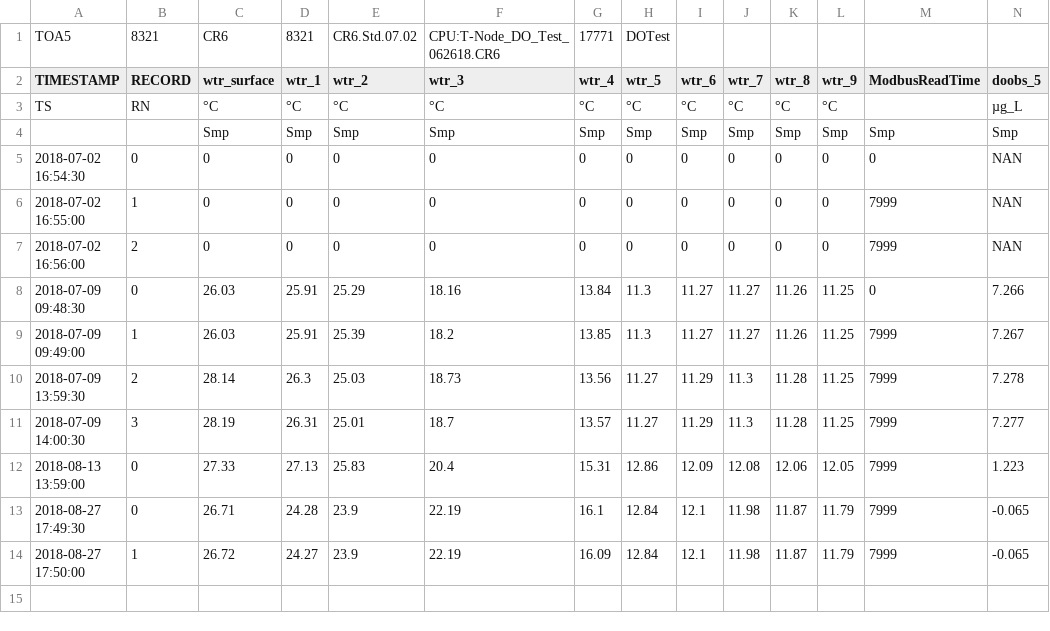
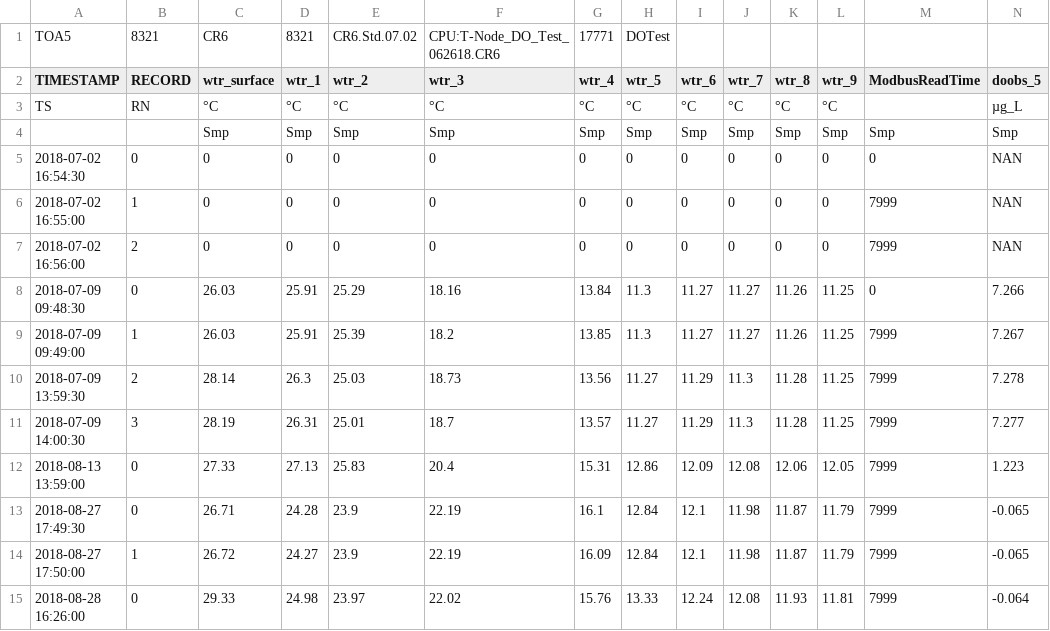
Before and after one commit to CareyLabVT/SCCData, a CSV file: RealTimeCatwalk.csv, drawn as a sheet; only a part is shown; rows hold the shown columns only; the diff names each change by its address in the sheet, - before the commit and + after, or states it on an @@ line.

```diff
--- a/RealTimeCatwalk.csv
+++ b/RealTimeCatwalk.csv
+row 15: 2018-08-28 16:26:00 | 0 | 29.33 | 24.98 | 23.97 | 22.02 | 15.76 | 13.33 | 12.24 | 12.08 | 11.93 | 11.81 | 7999 | -0.064
```
Also changed, not shown: 1 other file.
